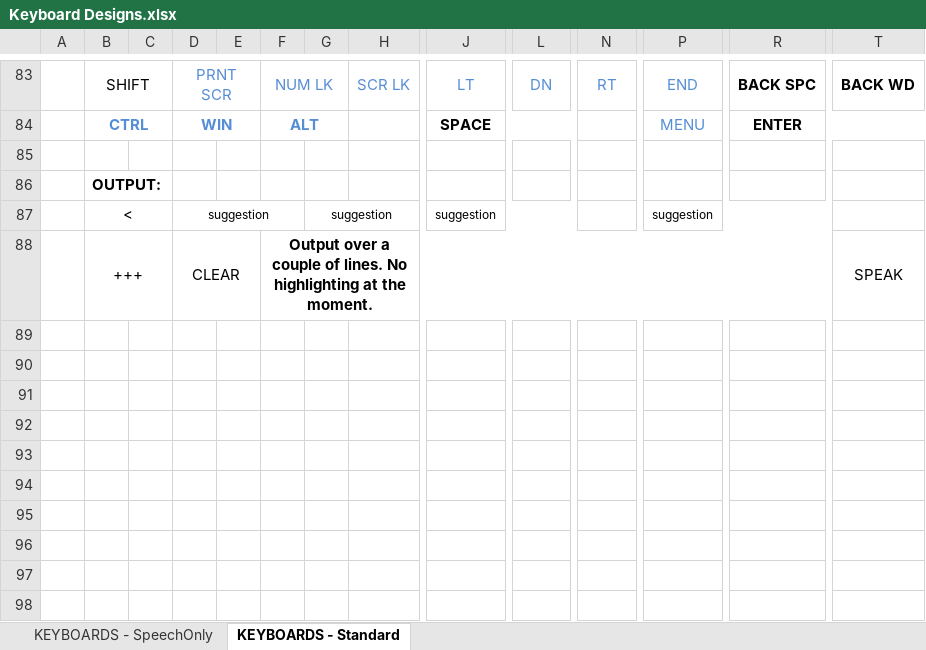
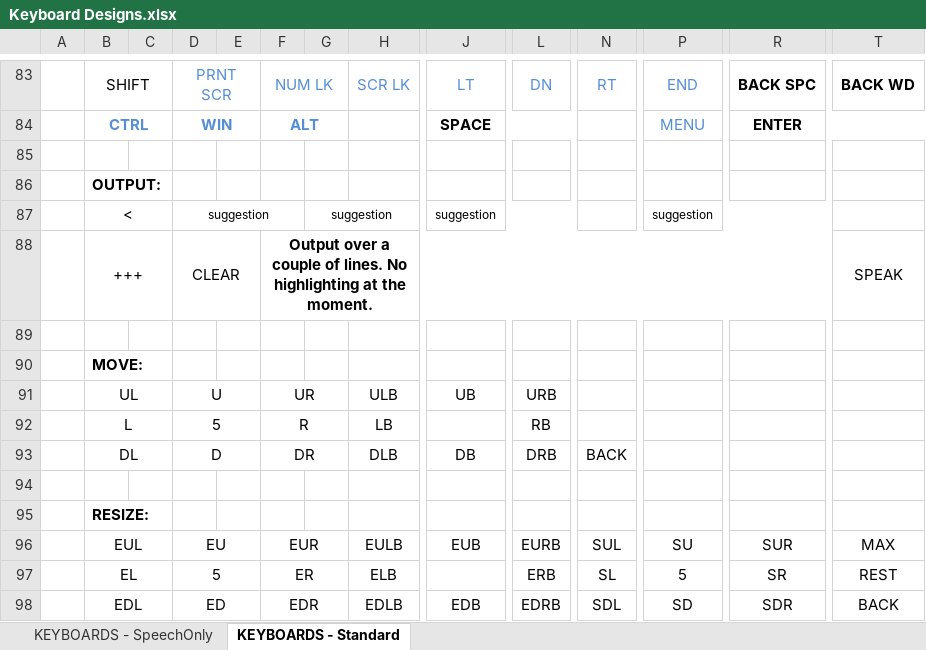
Before and after one commit to OptiKey/OptiKey, an Excel workbook: src/Solution Files/Keyboard Designs.xlsx, sheet KEYBOARDS - Standard, drawn as a sheet; only a part is shown, gaps mark what is left out; values as stored, in another font and other column widths than the file's, no borders; rows hold the shown columns only; the diff names each change by its address in the sheet, - before the commit and + after, or states it on an @@ line.

Commit message:
Fleshed out Move and Resize keyboards

```diff
--- a/src/Solution Files/Keyboard Designs.xlsx (sheet KEYBOARDS - Standard)
+++ b/src/Solution Files/Keyboard Designs.xlsx (sheet KEYBOARDS - Standard)
+row 89: (empty)
+row 90:  | MOVE:
+row 91:  | UL |  | U |  | UR |  | ULB | UB | URB
+row 92:  | L |  | 5 |  | R |  | LB |  | RB
+row 93:  | DL |  | D |  | DR |  | DLB | DB | DRB | BACK
+row 94: (empty)
+row 95:  | RESIZE:
+row 96:  | EUL |  | EU |  | EUR |  | EULB | EUB | EURB | SUL | SU | SUR | MAX
+row 97:  | EL |  | 5 |  | ER |  | ELB |  | ERB | SL | 5 | SR | REST
+row 98:  | EDL |  | ED |  | EDR |  | EDLB | EDB | EDRB | SDL | SD | SDR | BACK
```
Also changed, not shown: 31 other files.
